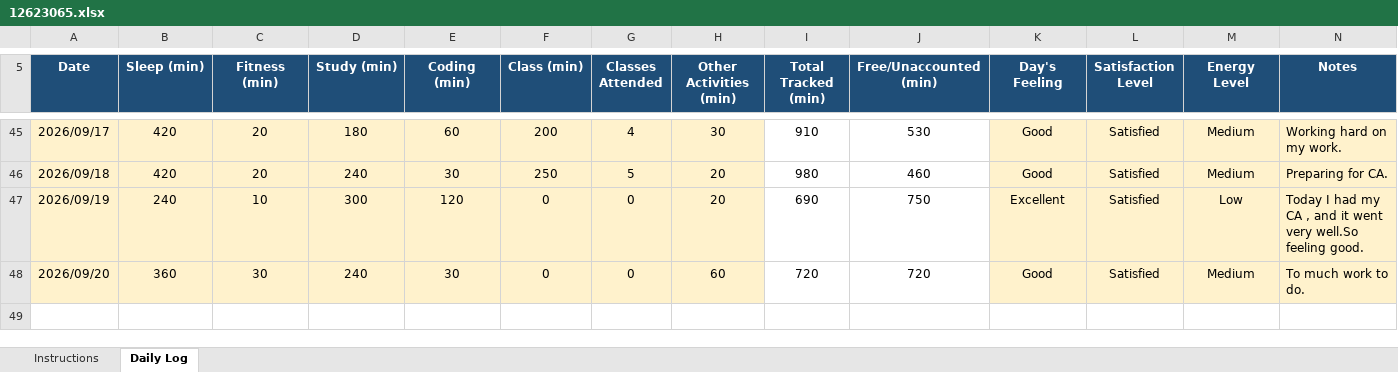
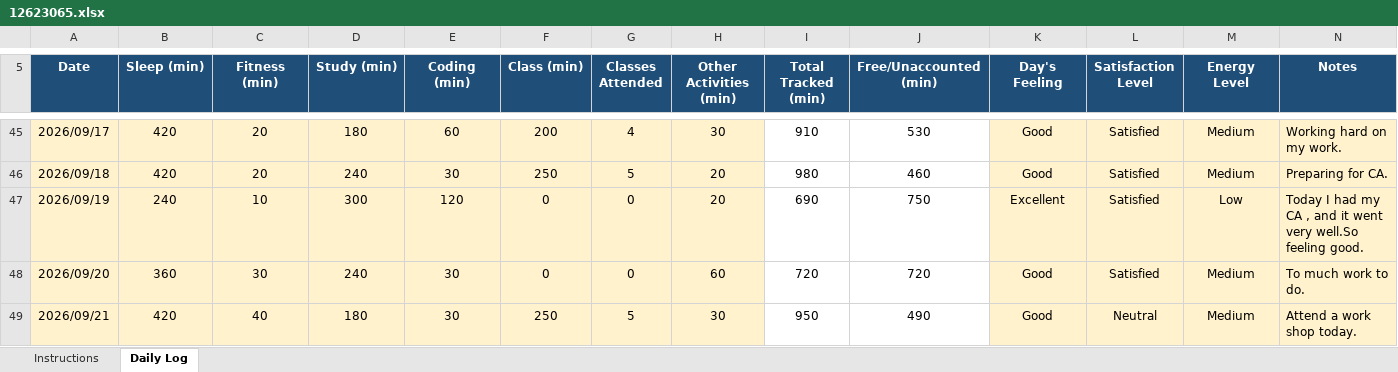
Before and after one commit to litikathakur927-cloud/CAP776, an Excel workbook: 12623065.xlsx, sheet Daily Log, drawn as a sheet; only a part is shown, gaps mark what is left out; values as stored, in another font and other column widths than the file's, no borders; conditional formats not drawn; the diff names each change by its address in the sheet, - before the commit and + after, or states it on an @@ line.

Commit message:
Daily routine

```diff
--- a/12623065.xlsx (sheet Daily Log)
+++ b/12623065.xlsx (sheet Daily Log)
+row 49: 2026/09/21 | 420 | 40 | 180 | 30 | 250 | 5 | 30 | 950 | 490 | Good | Neutral | Medium | Attend a work shop today.
```
